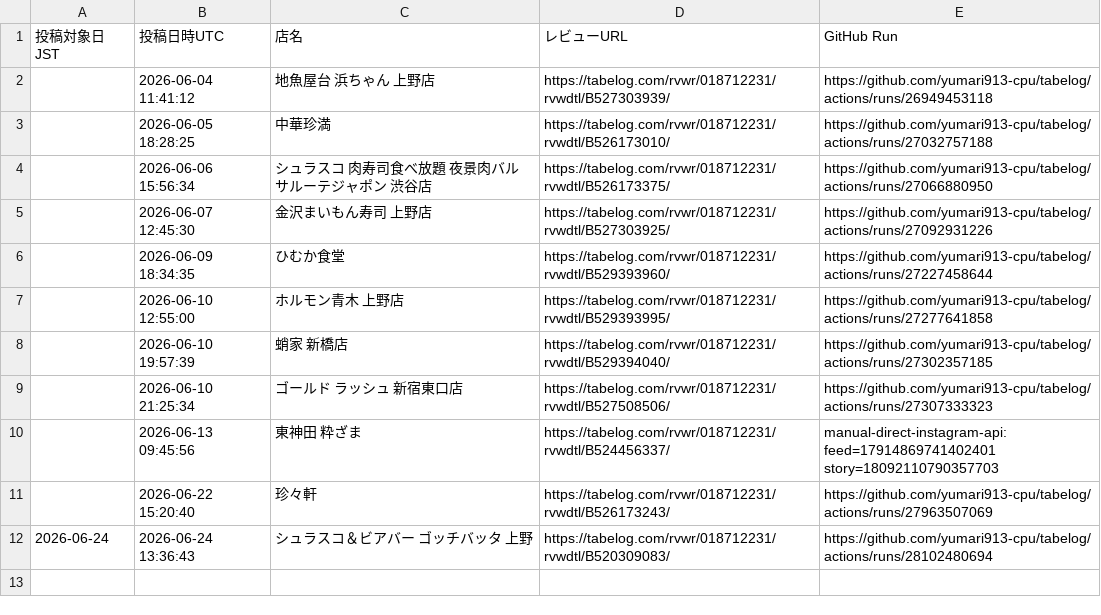
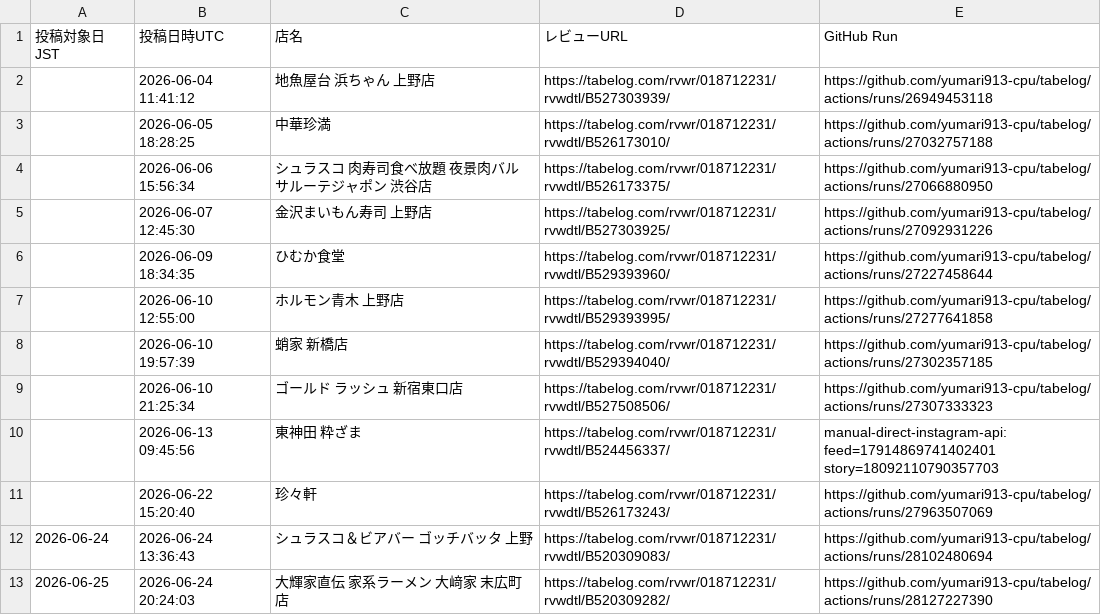
Before and after one commit to yumari913-cpu/tabelog, a CSV file: posted_review_urls.csv, drawn as a sheet.

```diff
--- a/posted_review_urls.csv
+++ b/posted_review_urls.csv
@@ -12 +12,2 @@
 "2026-06-24","2026-06-24 13:36:43","シュラスコ＆ビアバー ゴッチバッタ 上野","https://tabelog.com/rvwr/018712231/rvwdtl/B520309083/","https://github.com/yumari913-cpu/tabelog/actions/runs/28102480694"
+"2026-06-25","2026-06-24 20:24:03","大輝家直伝 家系ラーメン 大﨑家 末広町店","https://tabelog.com/rvwr/018712231/rvwdtl/B520309282/","https://github.com/yumari913-cpu/tabelog/actions/runs/28127227390"
```
